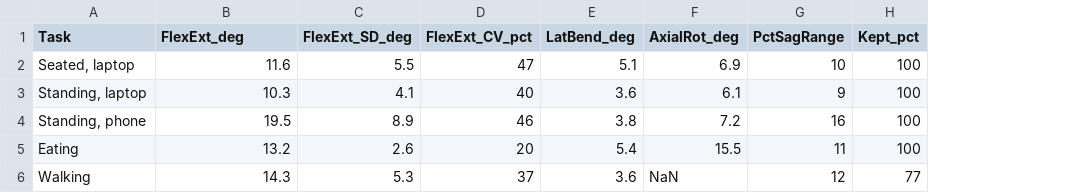
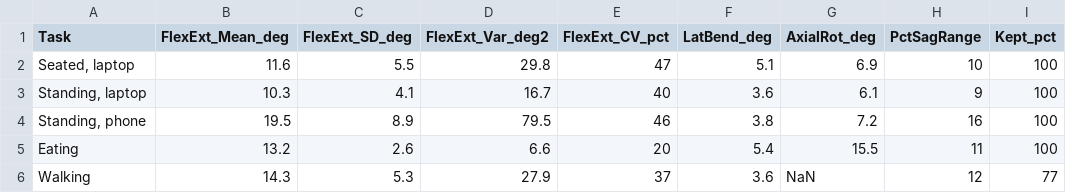
Before and after one commit to Hussnain-Al/Head-ROM-for-Activities-for-Daily-Life, a CSV file: TableI_results.csv, drawn as a sheet; the diff names each change by its address in the sheet, - before the commit and + after, or states it on an @@ line.

```diff
--- a/TableI_results.csv
+++ b/TableI_results.csv
+column D (FlexExt_Var_deg2), rows 2-6: 29.8 | 16.7 | 79.5 | 6.6 | 27.9
-B1: FlexExt_deg
+B1: FlexExt_Mean_deg
```
Also changed, not shown: 3 other files.
